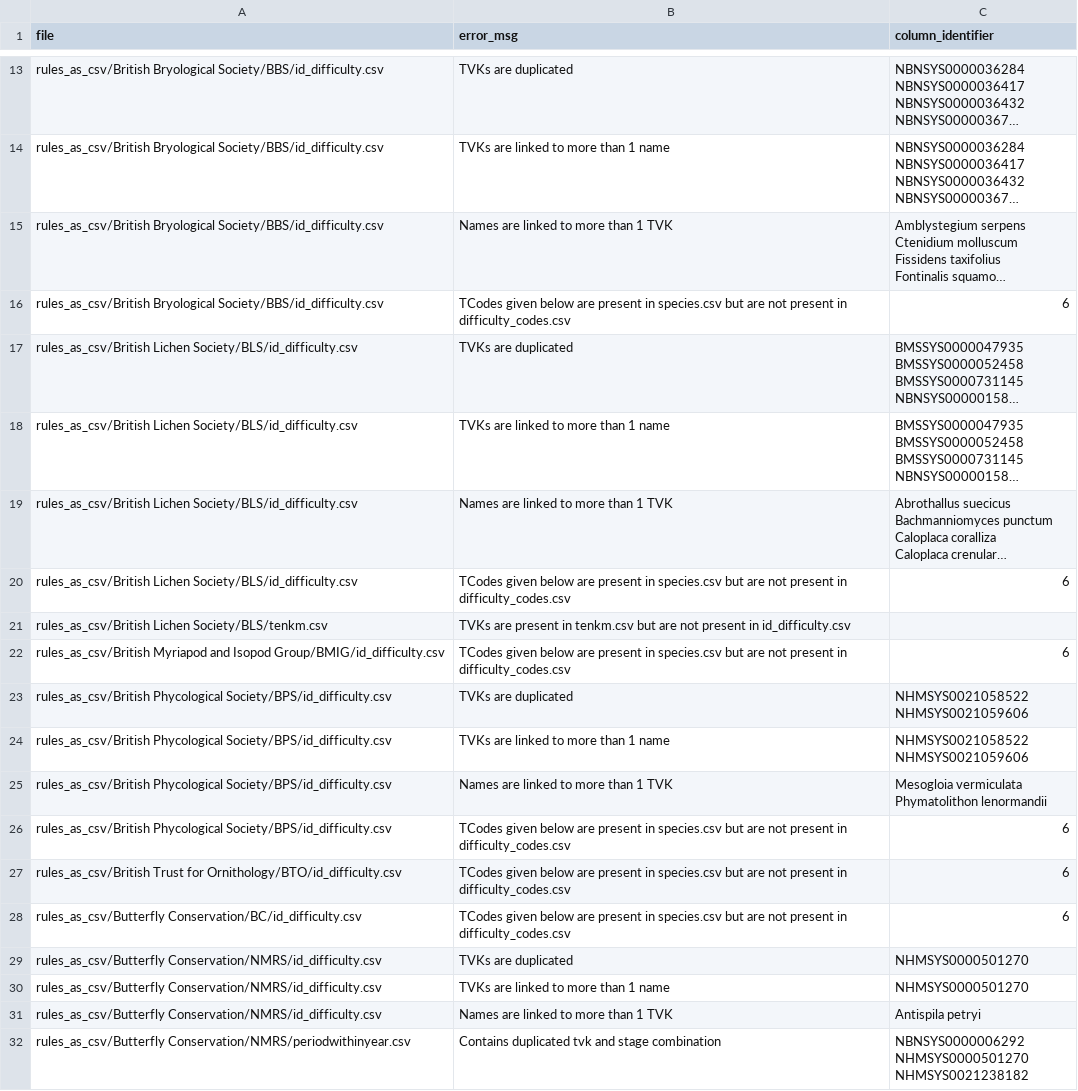
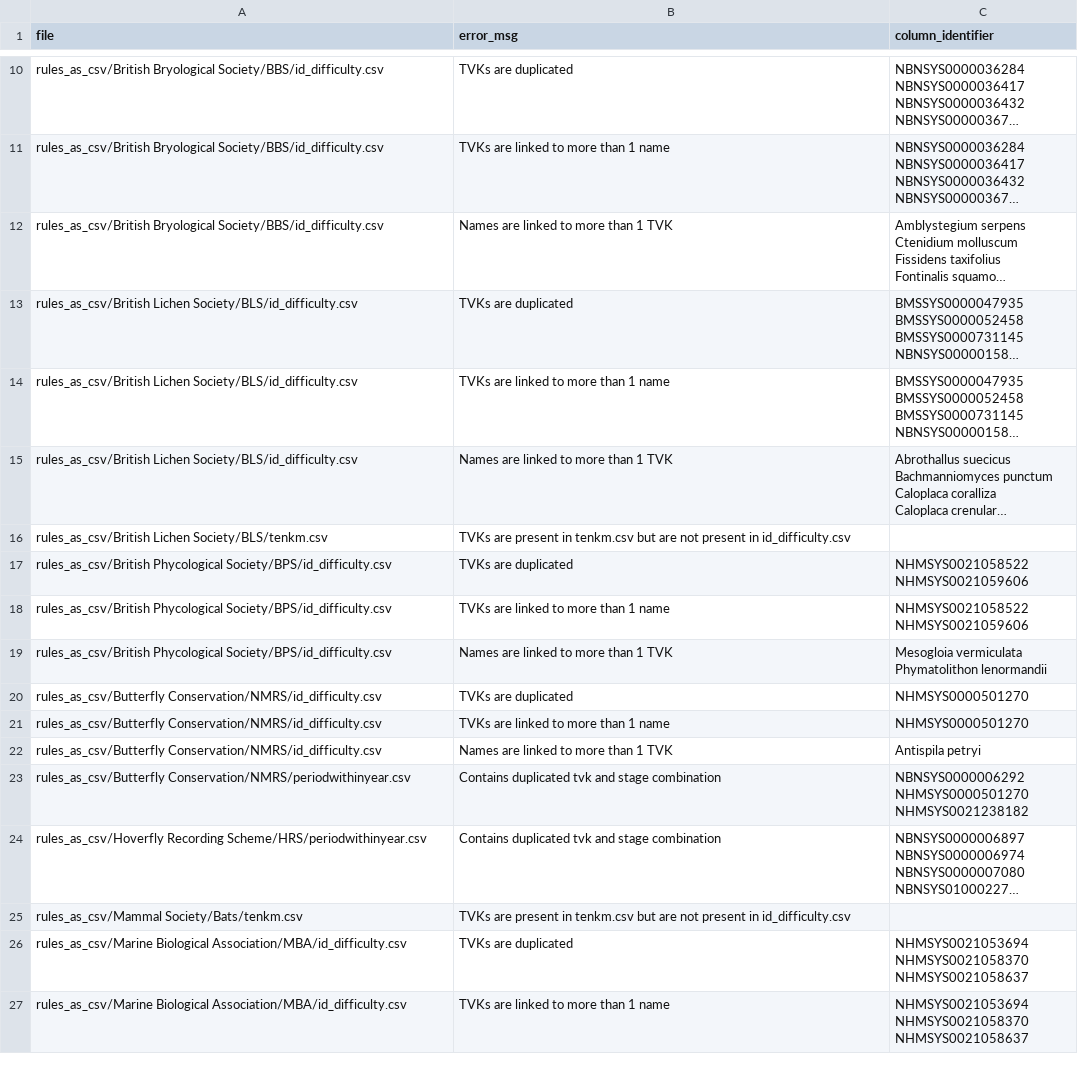
Before and after one commit to robin-hutchinson/createTXT, a CSV file: errors_preventing_latest_commit.csv, drawn as a sheet; only a part is shown, gaps mark what is left out; the shorter side is filled out with more unchanged rows; long unchanged cells end in …; the diff covers the shown part only; the diff names each change by its address in the sheet, - before the commit and + after, or states it on an @@ line.

```diff
--- a/errors_preventing_latest_commit.csv
+++ b/errors_preventing_latest_commit.csv
-row 16: rules_as_csv/British Bryological Society/BBS/id_difficulty.csv | TCodes given below are present in species.csv but are not present in difficulty_codes.csv | 6
-row 20: rules_as_csv/British Lichen Society/BLS/id_difficulty.csv | TCodes given below are present in species.csv but are not present in difficulty_codes.csv | 6
-row 22: rules_as_csv/British Myriapod and Isopod Group/BMIG/id_difficulty.csv | TCodes given below are present in species.csv but are not present in difficulty_codes.csv | 6
-row 26: rules_as_csv/British Phycological Society/BPS/id_difficulty.csv | TCodes given below are present in species.csv but are not present in difficulty_codes.csv | 6
-row 27: rules_as_csv/British Trust for Ornithology/BTO/id_difficulty.csv | TCodes given below are present in species.csv but are not present in difficulty_codes.csv | 6
-row 28: rules_as_csv/Butterfly Conservation/BC/id_difficulty.csv | TCodes given below are present in species.csv but are not present in difficulty_codes.csv | 6
```
Also changed, not shown: 11 removed rows elsewhere in this file.
